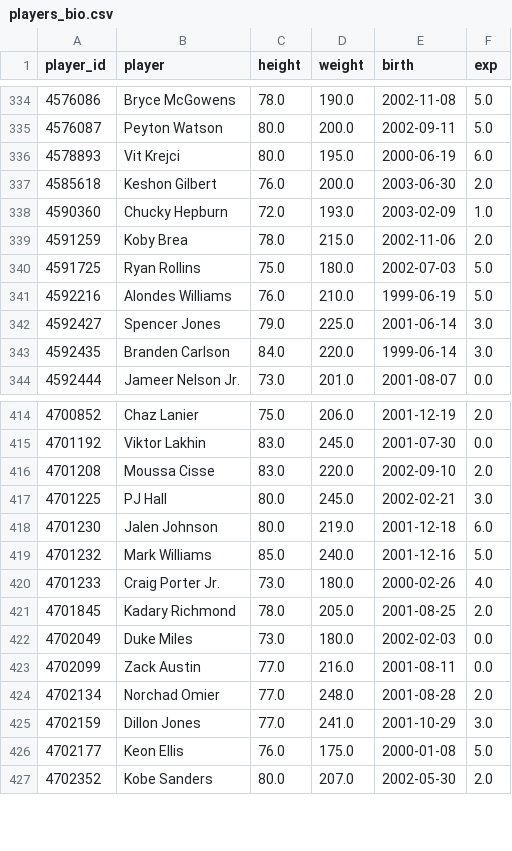
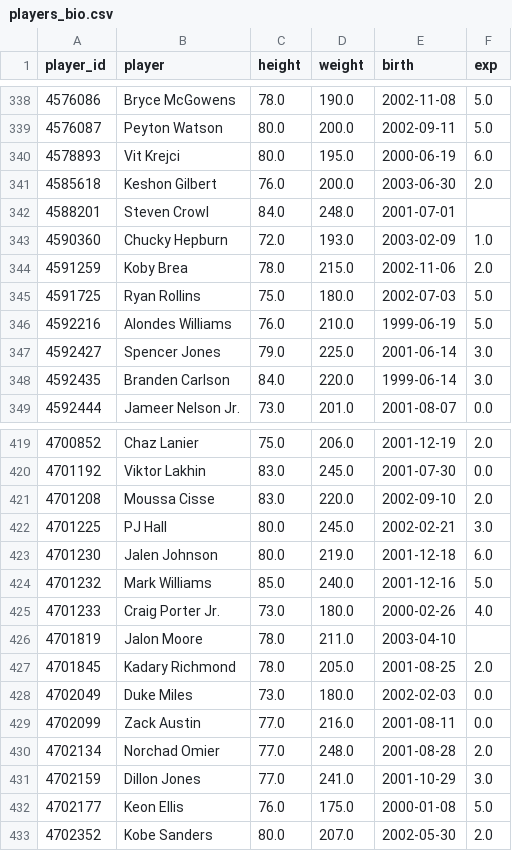
Before and after one commit to Juniorcarl/nba-predictor, a CSV file: data/players_bio.csv, drawn as a sheet; only a part is shown, gaps mark what is left out; the diff covers the shown part only.

```diff
--- a/data/players_bio.csv
+++ b/data/players_bio.csv
@@ -337,2 +341,3 @@ player_id,player,height,weight,birth,exp
 4585618,Keshon Gilbert,76.0,200.0,2003-06-30,2.0
+4588201,Steven Crowl,84.0,248.0,2001-07-01,
 4590360,Chucky Hepburn,72.0,193.0,2003-02-09,1.0
@@ -420,2 +425,3 @@ player_id,player,height,weight,birth,exp
 4701233,Craig Porter Jr.,73.0,180.0,2000-02-26,4.0
+4701819,Jalon Moore,78.0,211.0,2003-04-10,
 4701845,Kadary Richmond,78.0,205.0,2001-08-25,2.0
```
Also changed, not shown: 5 added rows elsewhere in this file, data/games/2027.csv, 6 other files.
